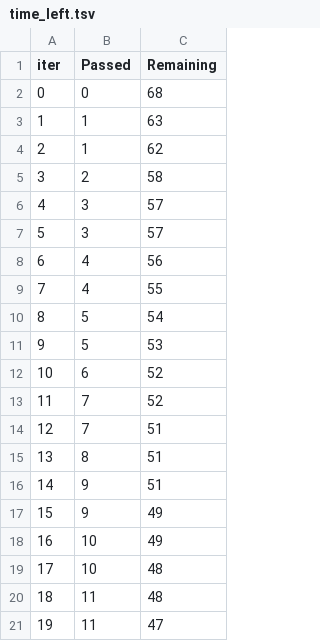
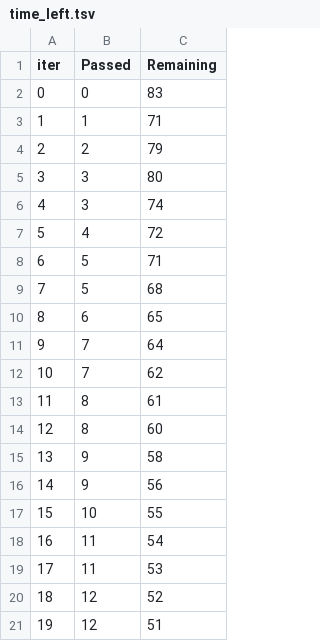
Before and after one commit to Farook0/Student-Performance-indicator, a TSV file: catboost_info/time_left.tsv, drawn as a sheet; only a part is shown; the diff covers the shown part only.

```diff
--- a/catboost_info/time_left.tsv
+++ b/catboost_info/time_left.tsv
@@ -1,21 +1,21 @@
 iter	Passed	Remaining
-0	0	68
-1	1	63
-2	1	62
-3	2	58
-4	3	57
-5	3	57
-6	4	56
-7	4	55
-8	5	54
-9	5	53
-10	6	52
-11	7	52
-12	7	51
-13	8	51
-14	9	51
-15	9	49
-16	10	49
-17	10	48
-18	11	48
-19	11	47
+0	0	83
+1	1	71
+2	2	79
+3	3	80
+4	3	74
+5	4	72
+6	5	71
+7	5	68
+8	6	65
+9	7	64
+10	7	62
+11	8	61
+12	8	60
+13	9	58
+14	9	56
+15	10	55
+16	11	54
+17	11	53
+18	12	52
+19	12	51
```
Also changed, not shown: 154 edited cells elsewhere in this file, 2 other files.
